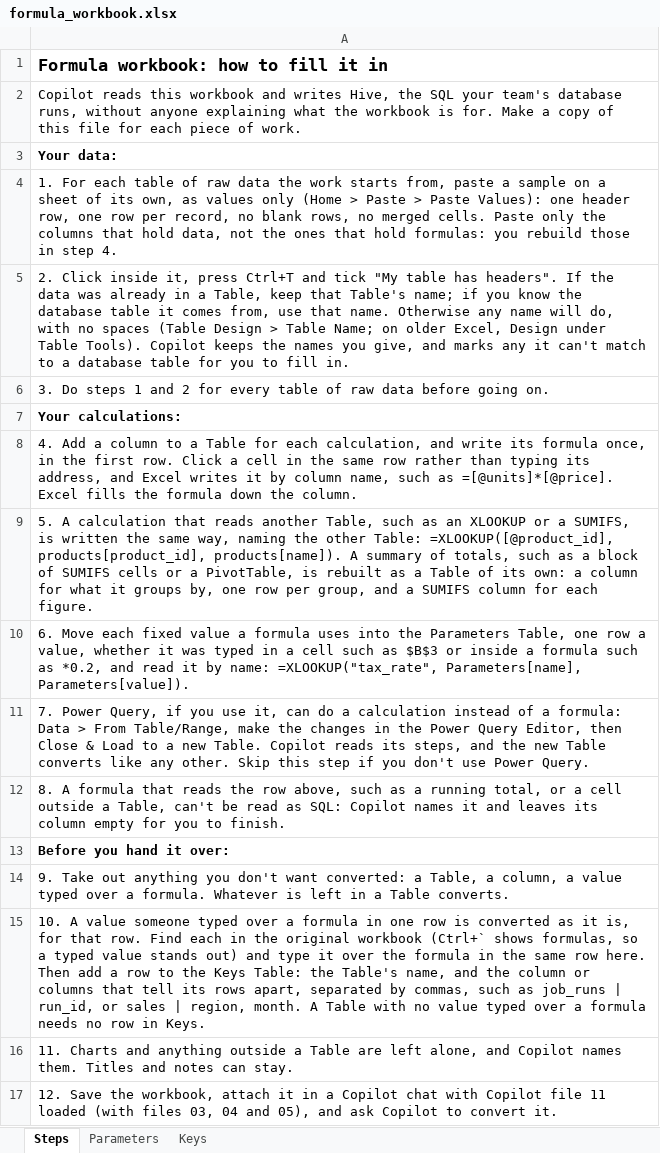
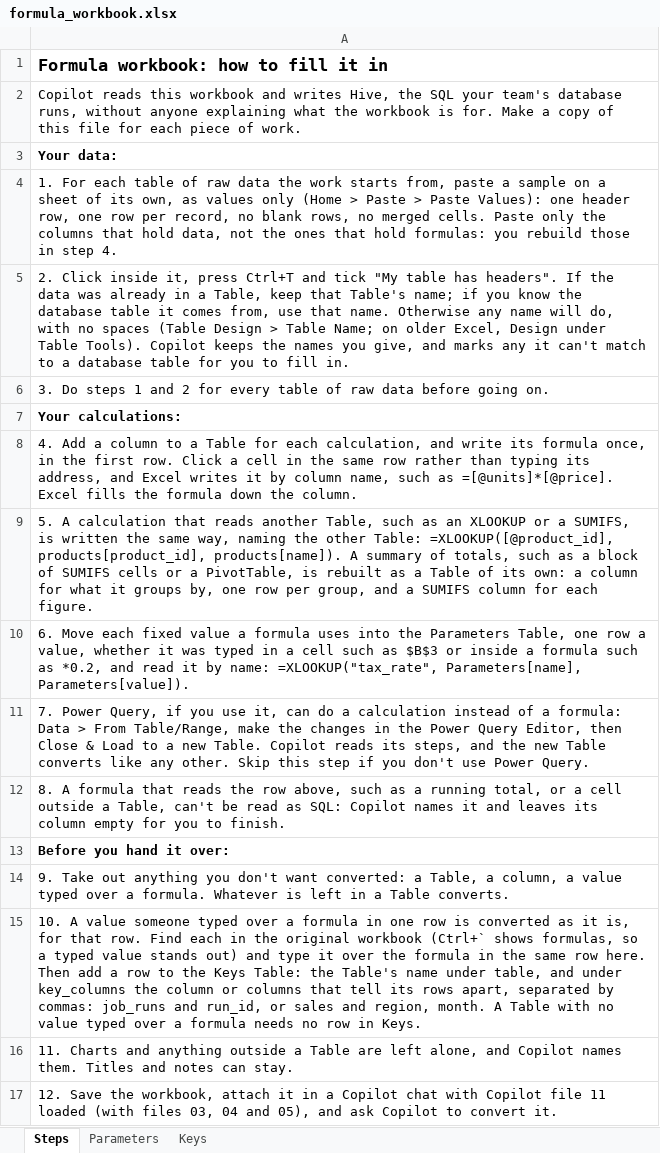
Before and after one commit to EdgyPage/SQL-Composer, an Excel workbook: copilot/formula_workbook.xlsx, sheet Steps, drawn as a sheet; values as stored, in another font and other column widths than the file's, no borders; the diff names each change by its address in the sheet, - before the commit and + after, or states it on an @@ line.

```diff
--- a/copilot/formula_workbook.xlsx (sheet Steps)
+++ b/copilot/formula_workbook.xlsx (sheet Steps)
-A15: …the Table's name, and the column or columns that tell its rows apart, separated by commas, such as job_runs | run_id, or sales | region, month.…
+A15: …the Table's name under table, and under key_columns the column or columns that tell its rows apart, separated by commas: job_runs and run_id, or sales and region, month.…
```
Also changed, not shown: 16 other files.
